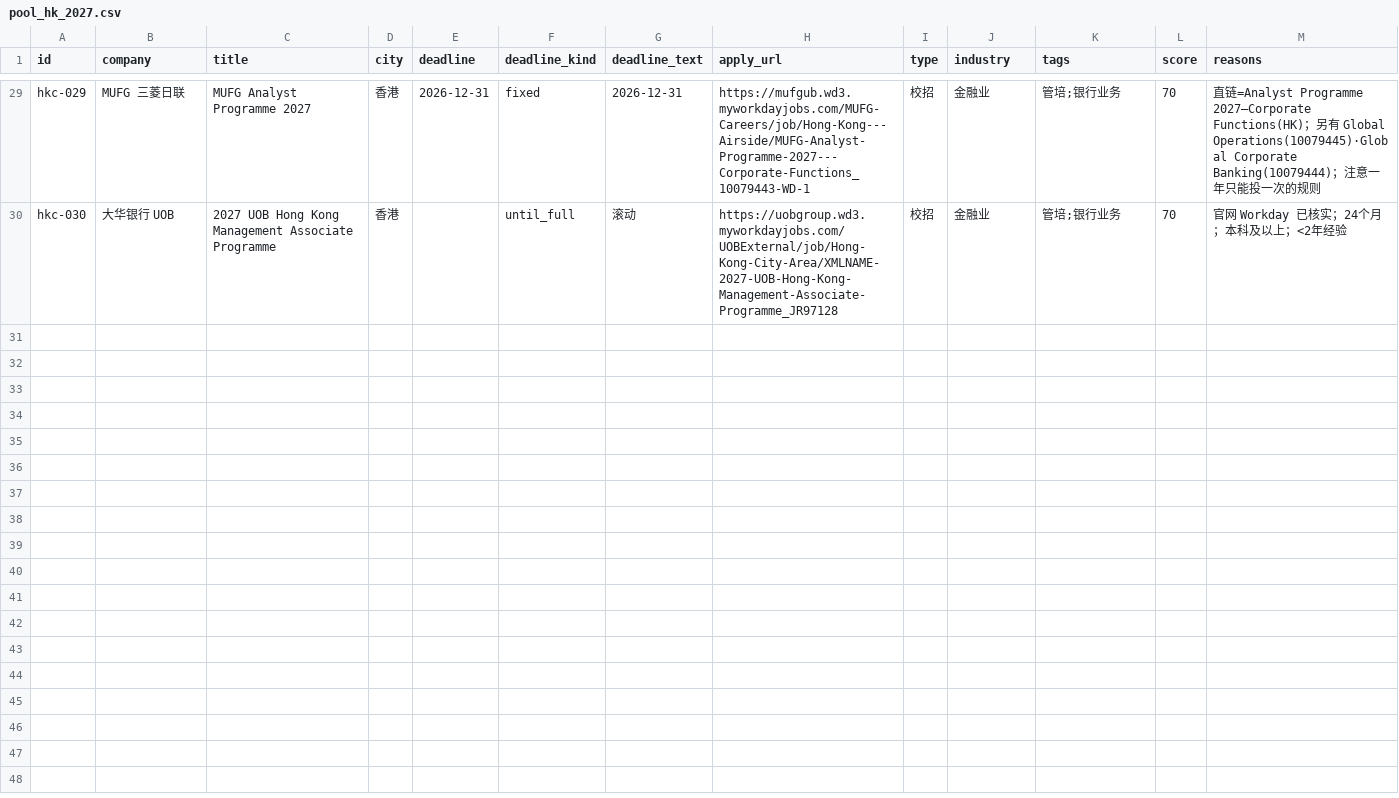
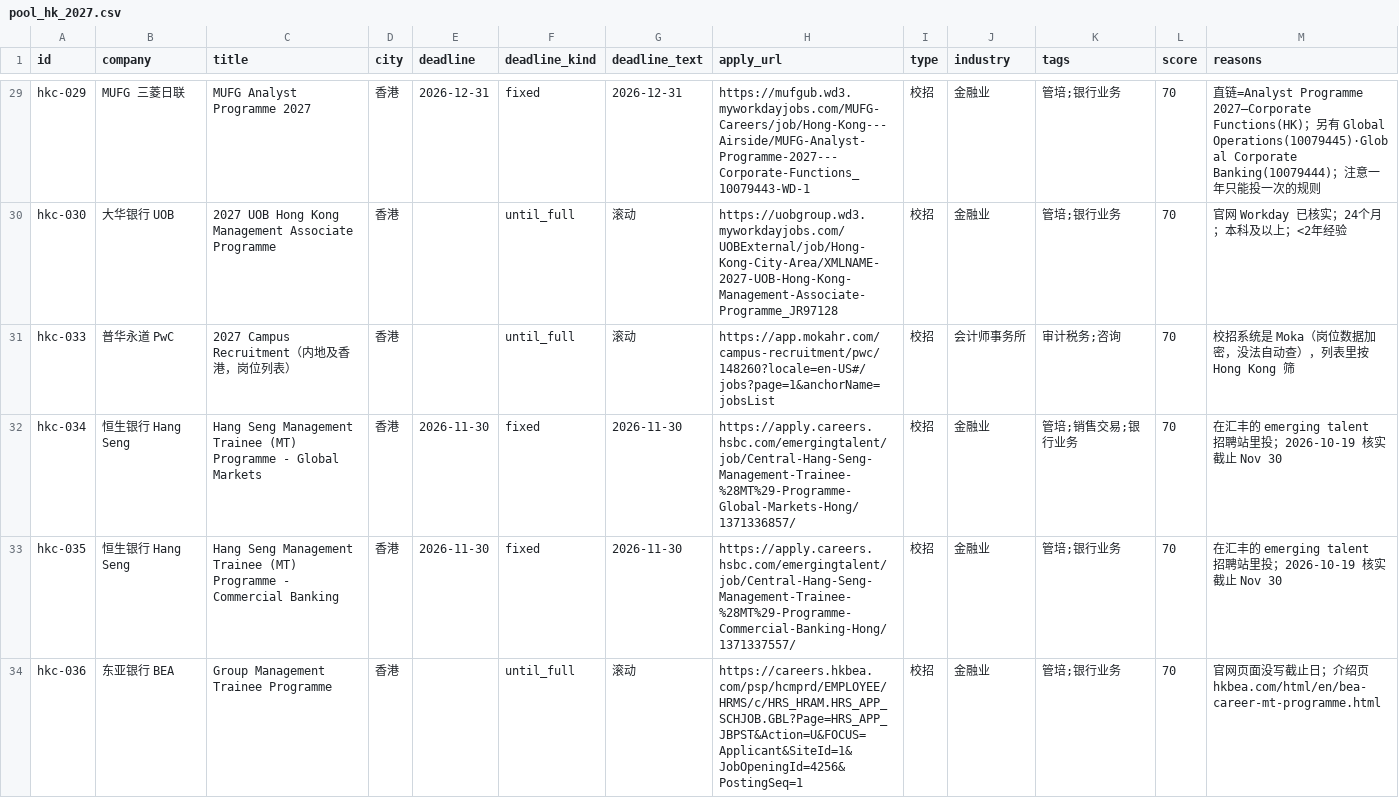
Before and after one commit to cuizhuo2001/job-digest, a CSV file: examples/pool_hk_2027.csv, drawn as a sheet; only a part is shown, gaps mark what is left out.

Commit message:
关注公司加渣打、中银香港、安永香港、德勤中国；名单补普华、恒生×2、东亚
- 新招聘系统：SAP SuccessFactors（sfsf，渣打）、PageUp（中银香港）；hotjob 支持公司自己的域名（eyhk.hotjob.cn、ehjobs.deloitte.com.cn）
- watch_hk 也能用 hotjob / citics（systems() 里延迟导入，避免循环导入），并且只留香港岗
- 用 Moka 的普华 / 毕马威数据是加密的，不抓，放 examples/pool_hk_2027.csv（现 33 条）

```diff
--- a/examples/pool_hk_2027.csv
+++ b/examples/pool_hk_2027.csv
@@ -30 +30,5 @@ hkc-029,MUFG 三菱日联,MUFG Analyst Programme 2027,香港,2026-12-31,fixed,20
 hkc-030,大华银行 UOB,2027 UOB Hong Kong Management Associate Programme,香港,,until_full,滚动,https://uobgroup.wd3.myworkdayjobs.com/UOBExternal/job/Hong-Kong-City-Area/XMLNAME-2027-UOB-Hong-Kong-Management-Associate-Programme_JR97128,校招,金融业,管培;银行业务,70,官网 Workday 已核实；24个月；本科及以上；<2年经验
+hkc-033,普华永道 PwC,2027 Campus Recruitment（内地及香港，岗位列表）,香港,,until_full,滚动,https://app.mokahr.com/campus-recruitment/pwc/148260?locale=en-US#/jobs?page=1&anchorName=jobsList,校招,会计师事务所,审计税务;咨询,70,校招系统是 Moka（岗位数据加密，没法自动查），列表里按 Hong Kong 筛
+hkc-034,恒生银行 Hang Seng,Hang Seng Management Trainee (MT) Programme - Global Markets,香港,2026-11-30,fixed,2026-11-30,https://apply.careers.hsbc.com/emergingtalent/job/Central-Hang-Seng-Management-Trainee-%28MT%29-Programme-Global-Markets-Hong/1371336857/,校招,金融业,管培;销售交易;银行业务,70,在汇丰的 emerging talent 招聘站里投；2026-10-19 核实截止 Nov 30
+hkc-035,恒生银行 Hang Seng,Hang Seng Management Trainee (MT) Programme - Commercial Banking,香港,2026-11-30,fixed,2026-11-30,https://apply.careers.hsbc.com/emergingtalent/job/Central-Hang-Seng-Management-Trainee-%28MT%29-Programme-Commercial-Banking-Hong/1371337557/,校招,金融业,管培;银行业务,70,在汇丰的 emerging talent 招聘站里投；2026-10-19 核实截止 Nov 30
+hkc-036,东亚银行 BEA,Group Management Trainee Programme,香港,,until_full,滚动,https://careers.hkbea.com/psp/hcmprd/EMPLOYEE/HRMS/c/HRS_HRAM.HRS_APP_SCHJOB.GBL?Page=HRS_APP_JBPST&Action=U&FOCUS=Applicant&SiteId=1&JobOpeningId=4256&PostingSeq=1,校招,金融业,管培;银行业务,70,官网页面没写截止日；介绍页 hkbea.com/html/en/bea-career-mt-programme.html
```
Also changed, not shown: 5 other files.
